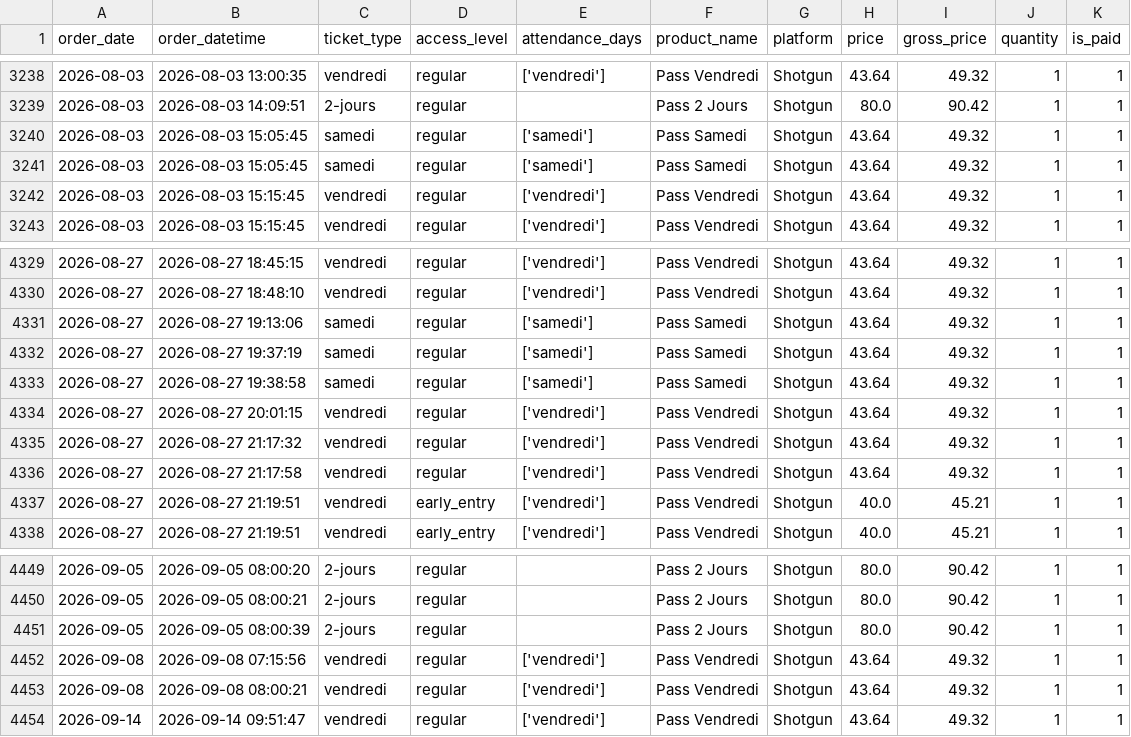
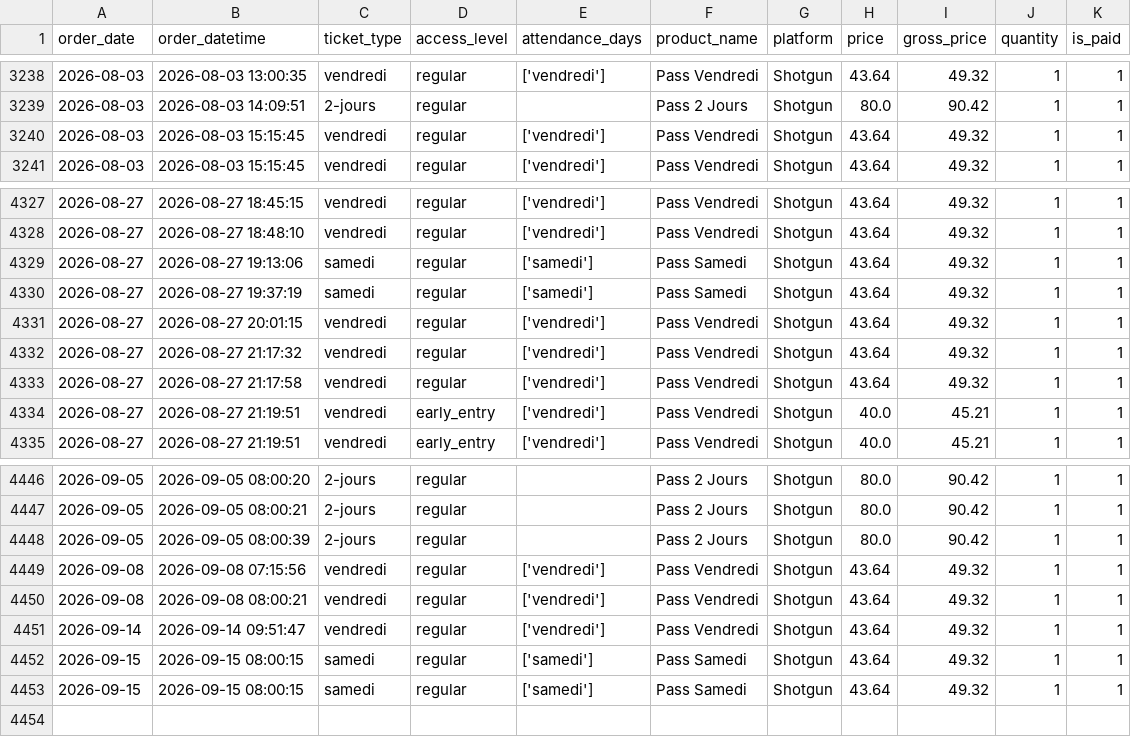
Before and after one commit to studio-ai2k/ticketing_api, a CSV file: data/sonora_impact_2026_merged.csv, drawn as a sheet; only a part is shown, gaps mark what is left out; removed rows and columns are numbered as before the commit, all else as after; the diff names each change by its address in the sheet, - before the commit and + after, or states it on an @@ line.

```diff
--- a/data/sonora_impact_2026_merged.csv
+++ b/data/sonora_impact_2026_merged.csv
-row 3240: 2026-08-03 | 2026-08-03 15:05:45 | samedi | regular | ['samedi'] | Pass Samedi | Shotgun | 43.64 | 49.32 | 1 | 1
-row 3241: 2026-08-03 | 2026-08-03 15:05:45 | samedi | regular | ['samedi'] | Pass Samedi | Shotgun | 43.64 | 49.32 | 1 | 1
-row 4333: 2026-08-27 | 2026-08-27 19:38:58 | samedi | regular | ['samedi'] | Pass Samedi | Shotgun | 43.64 | 49.32 | 1 | 1
+row 4452: 2026-09-15 | 2026-09-15 08:00:15 | samedi | regular | ['samedi'] | Pass Samedi | Shotgun | 43.64 | 49.32 | 1 | 1
+row 4453: 2026-09-15 | 2026-09-15 08:00:15 | samedi | regular | ['samedi'] | Pass Samedi | Shotgun | 43.64 | 49.32 | 1 | 1
```
Also changed, not shown: data/geneve_2026_merged.csv, data/rennes_2026_merged.csv, 10 other files.
